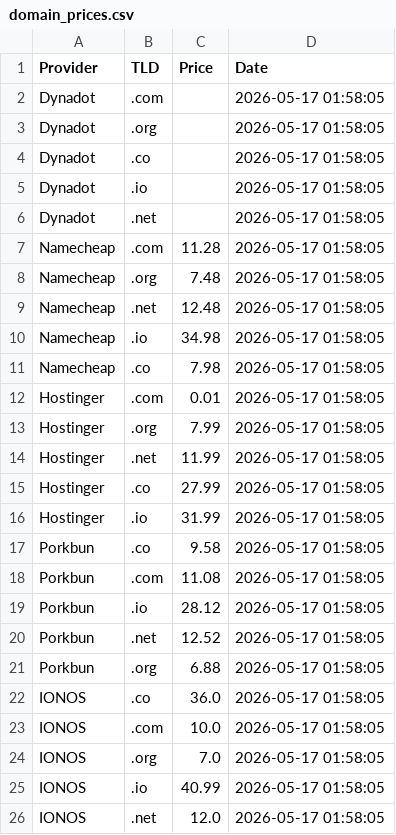
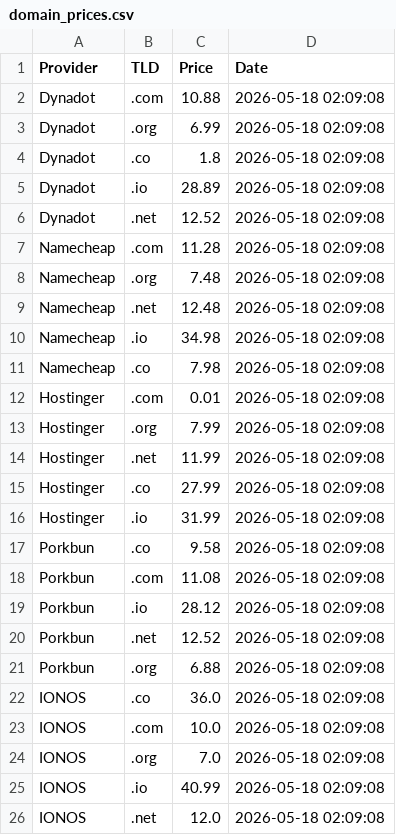
Before and after one commit to Enessceng/domain-price-monitor, a CSV file: domain_prices.csv, drawn as a sheet.

```diff
--- a/domain_prices.csv
+++ b/domain_prices.csv
@@ -1,26 +1,26 @@
 Provider,TLD,Price,Date
-Dynadot,.com,,2026-05-17 01:58:05
-Dynadot,.org,,2026-05-17 01:58:05
-Dynadot,.co,,2026-05-17 01:58:05
-Dynadot,.io,,2026-05-17 01:58:05
-Dynadot,.net,,2026-05-17 01:58:05
-Namecheap,.com,11.28,2026-05-17 01:58:05
-Namecheap,.org,7.48,2026-05-17 01:58:05
-Namecheap,.net,12.48,2026-05-17 01:58:05
-Namecheap,.io,34.98,2026-05-17 01:58:05
-Namecheap,.co,7.98,2026-05-17 01:58:05
-Hostinger,.com,0.01,2026-05-17 01:58:05
-Hostinger,.org,7.99,2026-05-17 01:58:05
-Hostinger,.net,11.99,2026-05-17 01:58:05
-Hostinger,.co,27.99,2026-05-17 01:58:05
-Hostinger,.io,31.99,2026-05-17 01:58:05
-Porkbun,.co,9.58,2026-05-17 01:58:05
-Porkbun,.com,11.08,2026-05-17 01:58:05
-Porkbun,.io,28.12,2026-05-17 01:58:05
-Porkbun,.net,12.52,2026-05-17 01:58:05
-Porkbun,.org,6.88,2026-05-17 01:58:05
-IONOS,.co,36.0,2026-05-17 01:58:05
-IONOS,.com,10.0,2026-05-17 01:58:05
-IONOS,.org,7.0,2026-05-17 01:58:05
-IONOS,.io,40.99,2026-05-17 01:58:05
-IONOS,.net,12.0,2026-05-17 01:58:05
+Dynadot,.com,10.88,2026-05-18 02:09:08
+Dynadot,.org,6.99,2026-05-18 02:09:08
+Dynadot,.co,1.8,2026-05-18 02:09:08
+Dynadot,.io,28.89,2026-05-18 02:09:08
+Dynadot,.net,12.52,2026-05-18 02:09:08
+Namecheap,.com,11.28,2026-05-18 02:09:08
+Namecheap,.org,7.48,2026-05-18 02:09:08
+Namecheap,.net,12.48,2026-05-18 02:09:08
+Namecheap,.io,34.98,2026-05-18 02:09:08
+Namecheap,.co,7.98,2026-05-18 02:09:08
+Hostinger,.com,0.01,2026-05-18 02:09:08
+Hostinger,.org,7.99,2026-05-18 02:09:08
+Hostinger,.net,11.99,2026-05-18 02:09:08
+Hostinger,.co,27.99,2026-05-18 02:09:08
+Hostinger,.io,31.99,2026-05-18 02:09:08
+Porkbun,.co,9.58,2026-05-18 02:09:08
+Porkbun,.com,11.08,2026-05-18 02:09:08
+Porkbun,.io,28.12,2026-05-18 02:09:08
+Porkbun,.net,12.52,2026-05-18 02:09:08
+Porkbun,.org,6.88,2026-05-18 02:09:08
+IONOS,.co,36.0,2026-05-18 02:09:08
+IONOS,.com,10.0,2026-05-18 02:09:08
+IONOS,.org,7.0,2026-05-18 02:09:08
+IONOS,.io,40.99,2026-05-18 02:09:08
+IONOS,.net,12.0,2026-05-18 02:09:08
```
